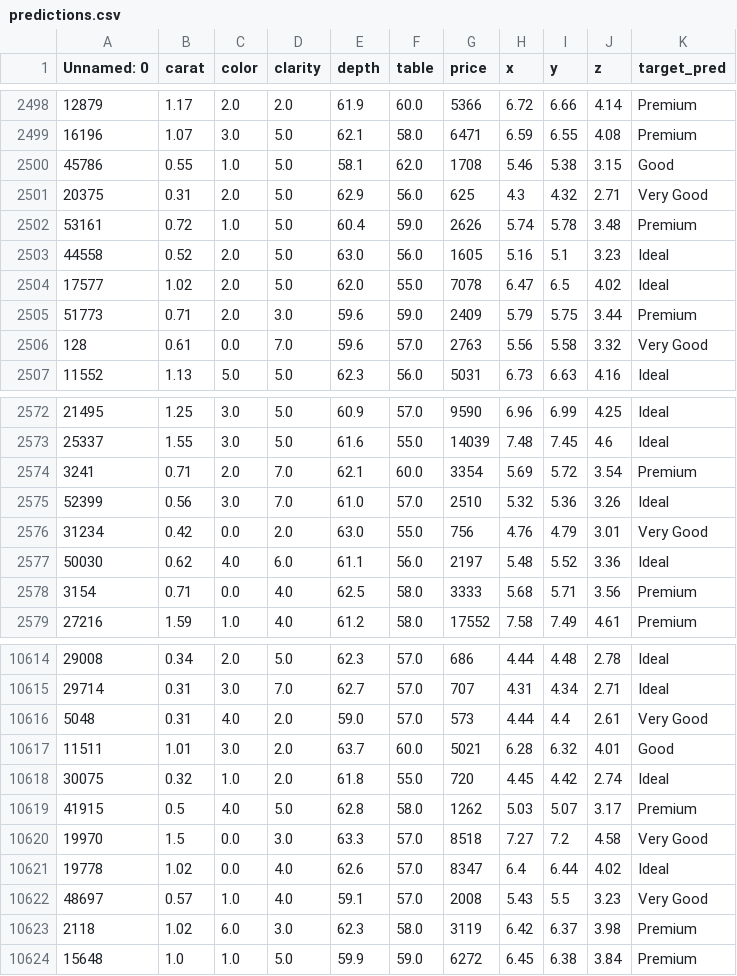
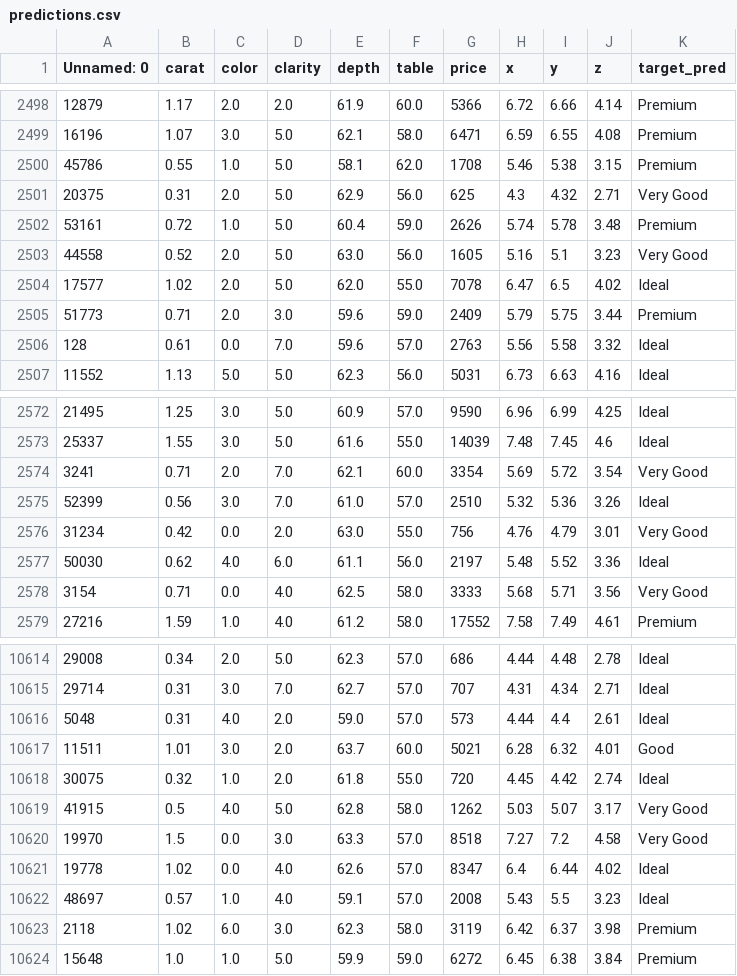
Before and after one commit to rishabhrjain/ML-framework-on-Diamonds-dataset, a CSV file: data/predictions.csv, drawn as a sheet; only a part is shown, gaps mark what is left out; the diff covers the shown part only.

```diff
--- a/data/predictions.csv
+++ b/data/predictions.csv
@@ -2499,9 +2499,9 @@ Unnamed: 0,carat,color,clarity,depth,table,price,x,y,z,target_pred
 16196,1.07,3.0,5.0,62.1,58.0,6471,6.59,6.55,4.08,Premium
-45786,0.55,1.0,5.0,58.1,62.0,1708,5.46,5.38,3.15,Good
+45786,0.55,1.0,5.0,58.1,62.0,1708,5.46,5.38,3.15,Premium
 20375,0.31,2.0,5.0,62.9,56.0,625,4.3,4.32,2.71,Very Good
 53161,0.72,1.0,5.0,60.4,59.0,2626,5.74,5.78,3.48,Premium
-44558,0.52,2.0,5.0,63.0,56.0,1605,5.16,5.1,3.23,Ideal
+44558,0.52,2.0,5.0,63.0,56.0,1605,5.16,5.1,3.23,Very Good
 17577,1.02,2.0,5.0,62.0,55.0,7078,6.47,6.5,4.02,Ideal
 51773,0.71,2.0,3.0,59.6,59.0,2409,5.79,5.75,3.44,Premium
-128,0.61,0.0,7.0,59.6,57.0,2763,5.56,5.58,3.32,Very Good
+128,0.61,0.0,7.0,59.6,57.0,2763,5.56,5.58,3.32,Ideal
 11552,1.13,5.0,5.0,62.3,56.0,5031,6.73,6.63,4.16,Ideal
@@ -2573,3 +2573,3 @@ Unnamed: 0,carat,color,clarity,depth,table,price,x,y,z,target_pred
 25337,1.55,3.0,5.0,61.6,55.0,14039,7.48,7.45,4.6,Ideal
-3241,0.71,2.0,7.0,62.1,60.0,3354,5.69,5.72,3.54,Premium
+3241,0.71,2.0,7.0,62.1,60.0,3354,5.69,5.72,3.54,Very Good
 52399,0.56,3.0,7.0,61.0,57.0,2510,5.32,5.36,3.26,Ideal
@@ -2577,3 +2577,3 @@ Unnamed: 0,carat,color,clarity,depth,table,price,x,y,z,target_pred
 50030,0.62,4.0,6.0,61.1,56.0,2197,5.48,5.52,3.36,Ideal
-3154,0.71,0.0,4.0,62.5,58.0,3333,5.68,5.71,3.56,Premium
+3154,0.71,0.0,4.0,62.5,58.0,3333,5.68,5.71,3.56,Very Good
 27216,1.59,1.0,4.0,61.2,58.0,17552,7.58,7.49,4.61,Premium
@@ -10615,9 +10615,9 @@ Unnamed: 0,carat,color,clarity,depth,table,price,x,y,z,target_pred
 29714,0.31,3.0,7.0,62.7,57.0,707,4.31,4.34,2.71,Ideal
-5048,0.31,4.0,2.0,59.0,57.0,573,4.44,4.4,2.61,Very Good
+5048,0.31,4.0,2.0,59.0,57.0,573,4.44,4.4,2.61,Ideal
 11511,1.01,3.0,2.0,63.7,60.0,5021,6.28,6.32,4.01,Good
 30075,0.32,1.0,2.0,61.8,55.0,720,4.45,4.42,2.74,Ideal
-41915,0.5,4.0,5.0,62.8,58.0,1262,5.03,5.07,3.17,Premium
+41915,0.5,4.0,5.0,62.8,58.0,1262,5.03,5.07,3.17,Very Good
 19970,1.5,0.0,3.0,63.3,57.0,8518,7.27,7.2,4.58,Very Good
 19778,1.02,0.0,4.0,62.6,57.0,8347,6.4,6.44,4.02,Ideal
-48697,0.57,1.0,4.0,59.1,57.0,2008,5.43,5.5,3.23,Very Good
+48697,0.57,1.0,4.0,59.1,57.0,2008,5.43,5.5,3.23,Ideal
 2118,1.02,6.0,3.0,62.3,58.0,3119,6.42,6.37,3.98,Premium
```
Also changed, not shown: 130 edited cells elsewhere in this file, 5 other files.
